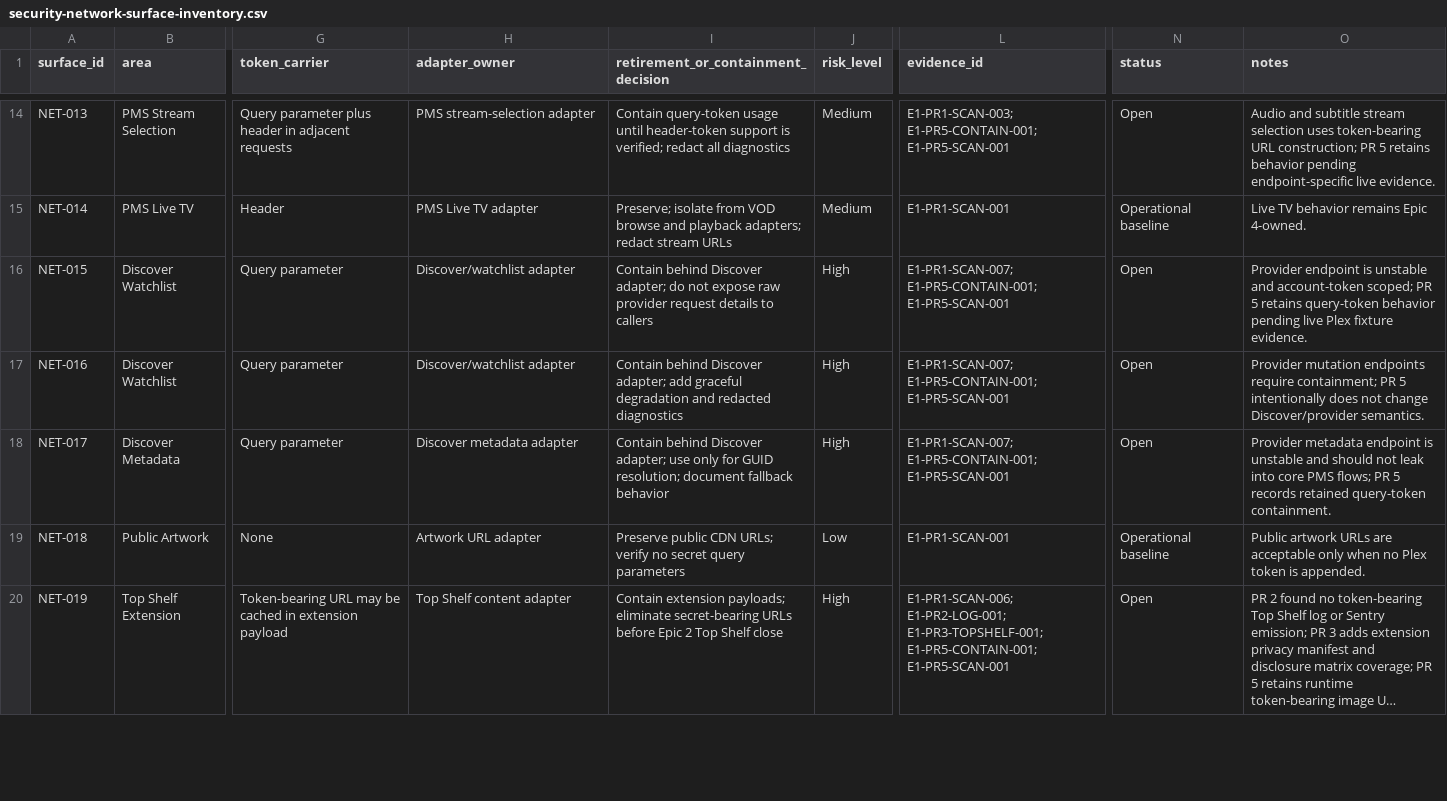
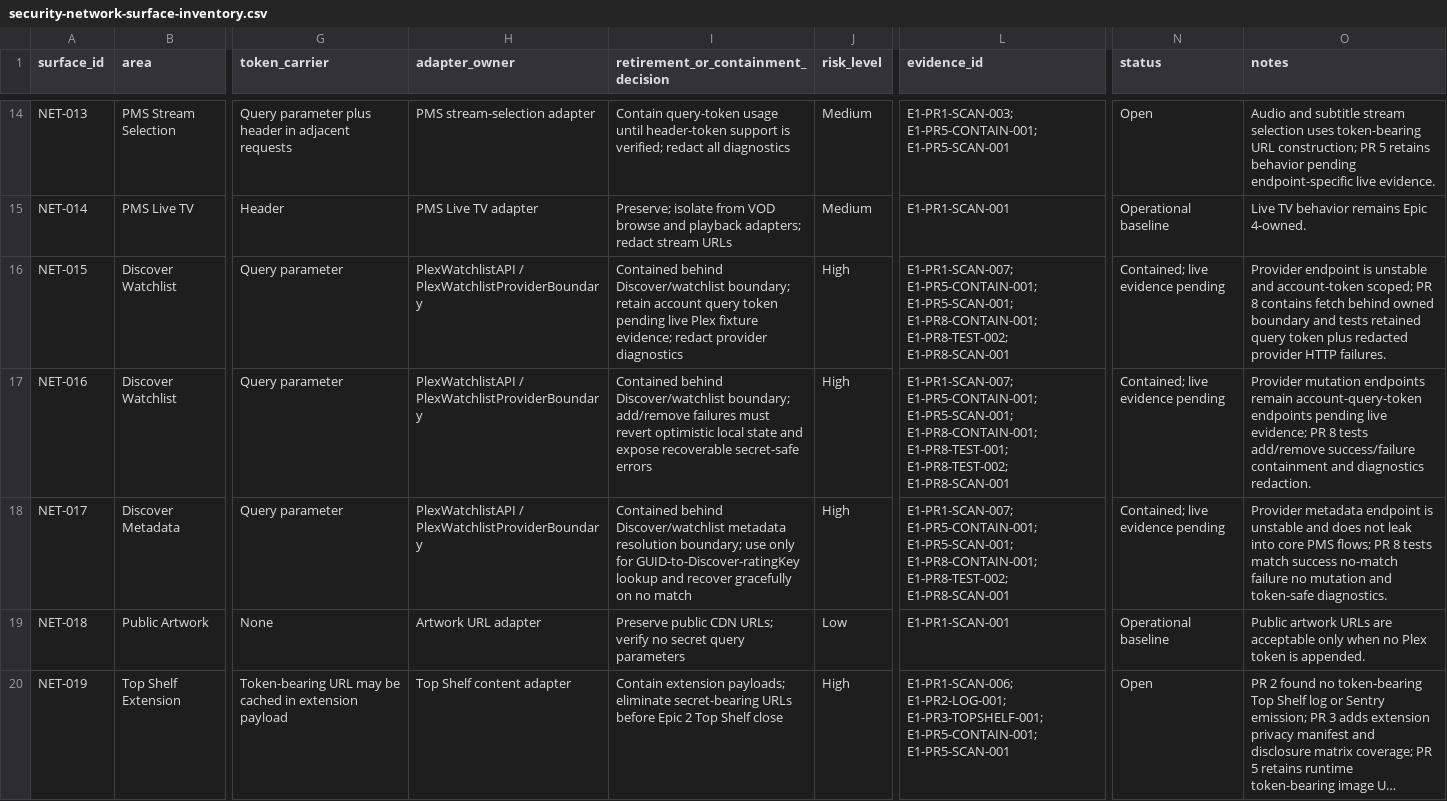
Before and after one commit to Artic0din/Rivulet, a CSV file: Docs/modernization/epic-0/security-network-surface-inventory.csv, drawn as a sheet; only a part is shown, gaps mark what is left out; long unchanged cells end in …; the diff covers the shown part only; the diff names each change by its address in the sheet, - before the commit and + after, or states it on an @@ line.

Commit message:
fix(plex): contain discover watchlist provider failures

```diff
--- a/Docs/modernization/epic-0/security-network-surface-inventory.csv
+++ b/Docs/modernization/epic-0/security-network-surface-inventory.csv
-H16:H17 (adapter_owner): Discover/watchlist adapter
+H16:H17 (adapter_owner): PlexWatchlistAPI / PlexWatchlistProviderBoundary
-I16: Contain behind Discover adapter; do not expose raw provider request details to callers
+I16: Contained behind Discover/watchlist boundary; retain account query token pending live Plex fixture evidence; redact provider diagnostics
-L16 (evidence_id): E1-PR1-SCAN-007; E1-PR5-CONTAIN-001; E1-PR5-SCAN-001
+L16 (evidence_id): E1-PR1-SCAN-007; E1-PR5-CONTAIN-001; E1-PR5-SCAN-001; E1-PR8-CONTAIN-001; E1-PR8-TEST-002; E1-PR8-SCAN-001
-N16:N18 (status): Open
+N16:N18 (status): Contained; live evidence pending
-O16 (notes): …scoped; PR 5 retains query-token behavior pending live Plex fixture evidence.
+O16 (notes): …scoped; PR 8 contains fetch behind owned boundary and tests retained query token plus redacted provider HTTP failures.
-I17: Contain behind Discover adapter; add graceful degradation and redacted diagnostics
+I17: Contained behind Discover/watchlist boundary; add/remove failures must revert optimistic local state and expose recoverable secret-safe errors
-L17 (evidence_id): E1-PR1-SCAN-007; E1-PR5-CONTAIN-001; E1-PR5-SCAN-001
+L17 (evidence_id): E1-PR1-SCAN-007; E1-PR5-CONTAIN-001; E1-PR5-SCAN-001; E1-PR8-CONTAIN-001; E1-PR8-TEST-001; E1-PR8-TEST-002; E1-PR8-SCAN-001
-O17 (notes): …mutation endpoints require containment; PR 5 intentionally does not change Discover/provider semantics.
+O17 (notes): …mutation endpoints remain account-query-token endpoints pending live evidence; PR 8 tests add/remove success/failure containment and diagnostics redaction.
-H18 (adapter_owner): Discover metadata adapter
+H18 (adapter_owner): PlexWatchlistAPI / PlexWatchlistProviderBoundary
-I18: Contain behind Discover adapter; use only for GUID resolution; document fallback behavior
+I18: Contained behind Discover/watchlist metadata resolution boundary; use only for GUID-to-Discover-ratingKey lookup and recover gracefully on no match
-L18 (evidence_id): E1-PR1-SCAN-007; E1-PR5-CONTAIN-001; E1-PR5-SCAN-001
+L18 (evidence_id): E1-PR1-SCAN-007; E1-PR5-CONTAIN-001; E1-PR5-SCAN-001; E1-PR8-CONTAIN-001; E1-PR8-TEST-002; E1-PR8-SCAN-001
-O18 (notes): …unstable and should not leak into core PMS flows; PR 5 records retained query-token containment.
+O18 (notes): …unstable and does not leak into core PMS flows; PR 8 tests match success no-match failure no mutation and token-safe diagnostics.
```
Also changed, not shown: 2 edited cells elsewhere in this file, 5 other files.
